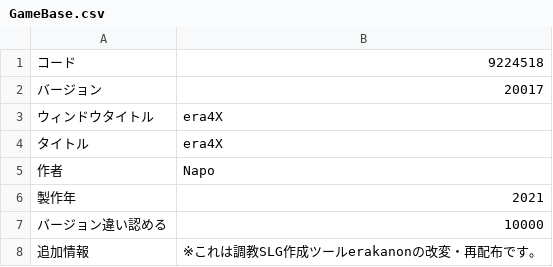
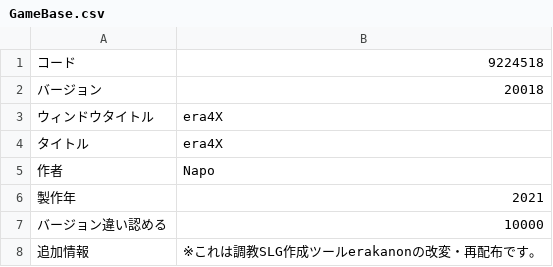
Before and after one commit to napo4x/era4X, a CSV file: CSV/GameBase.csv, drawn as a sheet.

```diff
--- a/CSV/GameBase.csv
+++ b/CSV/GameBase.csv
@@ -1,3 +1,3 @@
 コード,9224518
-バージョン,20017
+バージョン,20018
 ウィンドウタイトル,era4X
```
Also changed, not shown: 26 other files.
